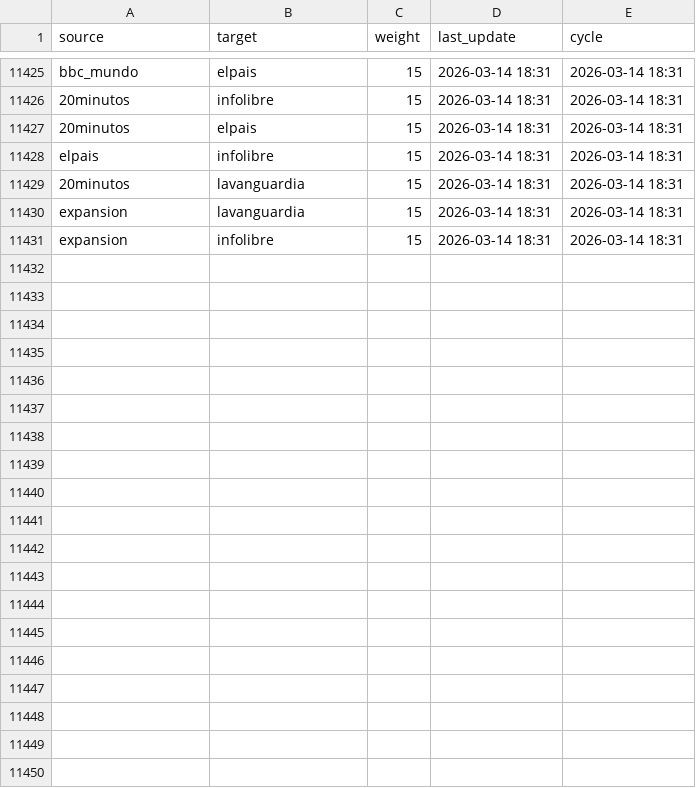
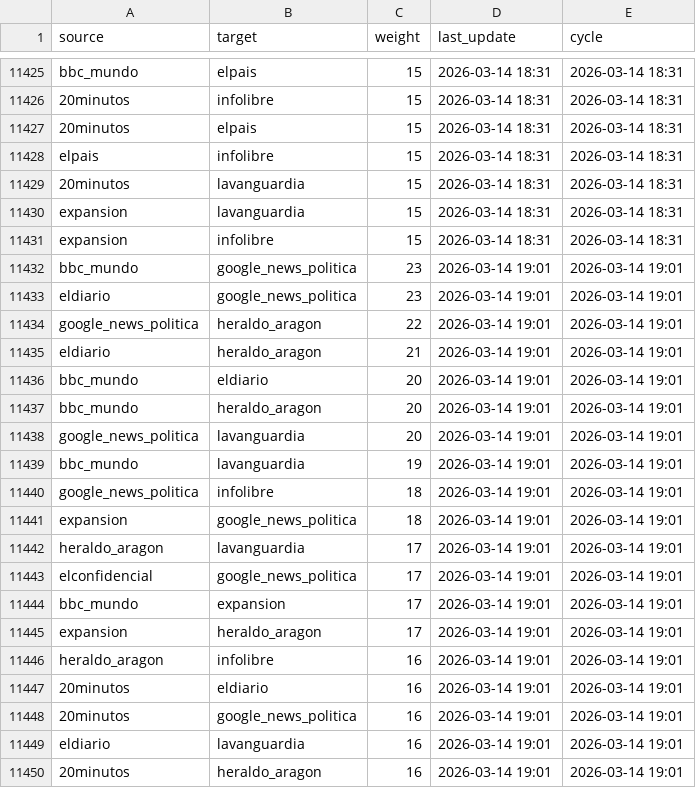
Before and after one commit to mcasrom/narrative-radar, a CSV file: data/processed/actors_network_history.csv, drawn as a sheet; only a part is shown, gaps mark what is left out; the diff covers the shown part only; the diff names each change by its address in the sheet, - before the commit and + after, or states it on an @@ line.

```diff
--- a/data/processed/actors_network_history.csv
+++ b/data/processed/actors_network_history.csv
+row 11432: bbc_mundo | google_news_politica | 23 | 2026-03-14 19:01 | 2026-03-14 19:01
+row 11433: eldiario | google_news_politica | 23 | 2026-03-14 19:01 | 2026-03-14 19:01
+row 11434: google_news_politica | heraldo_aragon | 22 | 2026-03-14 19:01 | 2026-03-14 19:01
+row 11435: eldiario | heraldo_aragon | 21 | 2026-03-14 19:01 | 2026-03-14 19:01
+row 11436: bbc_mundo | eldiario | 20 | 2026-03-14 19:01 | 2026-03-14 19:01
+row 11437: bbc_mundo | heraldo_aragon | 20 | 2026-03-14 19:01 | 2026-03-14 19:01
+row 11438: google_news_politica | lavanguardia | 20 | 2026-03-14 19:01 | 2026-03-14 19:01
+row 11439: bbc_mundo | lavanguardia | 19 | 2026-03-14 19:01 | 2026-03-14 19:01
+row 11440: google_news_politica | infolibre | 18 | 2026-03-14 19:01 | 2026-03-14 19:01
+row 11441: expansion | google_news_politica | 18 | 2026-03-14 19:01 | 2026-03-14 19:01
+row 11442: heraldo_aragon | lavanguardia | 17 | 2026-03-14 19:01 | 2026-03-14 19:01
+row 11443: elconfidencial | google_news_politica | 17 | 2026-03-14 19:01 | 2026-03-14 19:01
+row 11444: bbc_mundo | expansion | 17 | 2026-03-14 19:01 | 2026-03-14 19:01
+row 11445: expansion | heraldo_aragon | 17 | 2026-03-14 19:01 | 2026-03-14 19:01
+row 11446: heraldo_aragon | infolibre | 16 | 2026-03-14 19:01 | 2026-03-14 19:01
+row 11447: 20minutos | eldiario | 16 | 2026-03-14 19:01 | 2026-03-14 19:01
+row 11448: 20minutos | google_news_politica | 16 | 2026-03-14 19:01 | 2026-03-14 19:01
+row 11449: eldiario | lavanguardia | 16 | 2026-03-14 19:01 | 2026-03-14 19:01
+row 11450: 20minutos | heraldo_aragon | 16 | 2026-03-14 19:01 | 2026-03-14 19:01
```
Also changed, not shown: 11 added rows elsewhere in this file, data/processed/agenda_history.csv, data/processed/audit_sources.csv, 38 other files.
